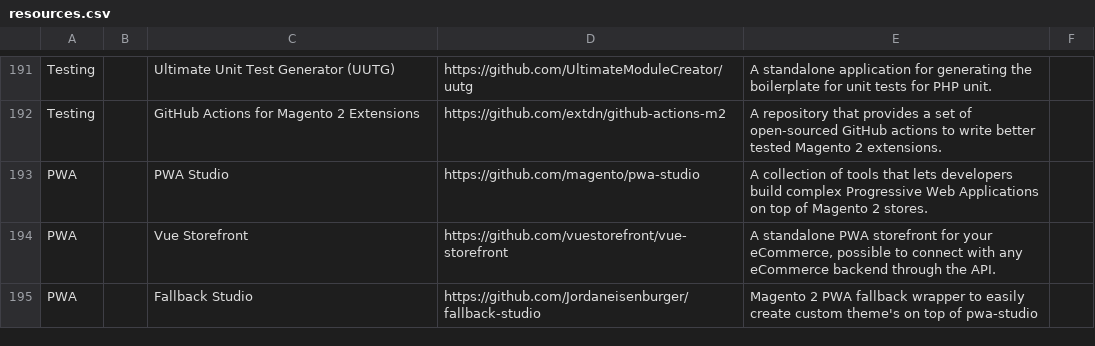
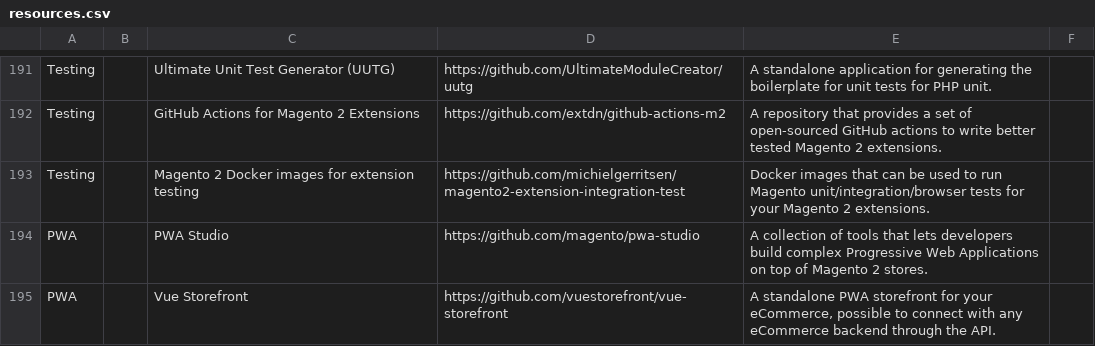
Before and after one commit to aleron75/mageres, a CSV file: resources.csv, drawn as a sheet; only a part is shown, gaps mark what is left out; the shorter side is filled out with more unchanged rows.

Commit message:
Add Magento 2 Docker images for extension testing

```diff
--- a/resources.csv
+++ b/resources.csv
@@ -192,2 +192,3 @@ Testing,,Ultimate Unit Test Generator (UUTG),https://github.com/UltimateModuleCr
 Testing,,GitHub Actions for Magento 2 Extensions,https://github.com/extdn/github-actions-m2,A repository that provides a set of open-sourced GitHub actions to write better tested Magento 2 extensions.,
+Testing,,Magento 2 Docker images for extension testing,https://github.com/michielgerritsen/magento2-extension-integration-test,Docker images that can be used to run Magento unit/integration/browser tests for your Magento 2 extensions.,
 PWA,,PWA Studio,https://github.com/magento/pwa-studio,A collection of tools that lets developers build complex Progressive Web Applications on top of Magento 2 stores.,
```
